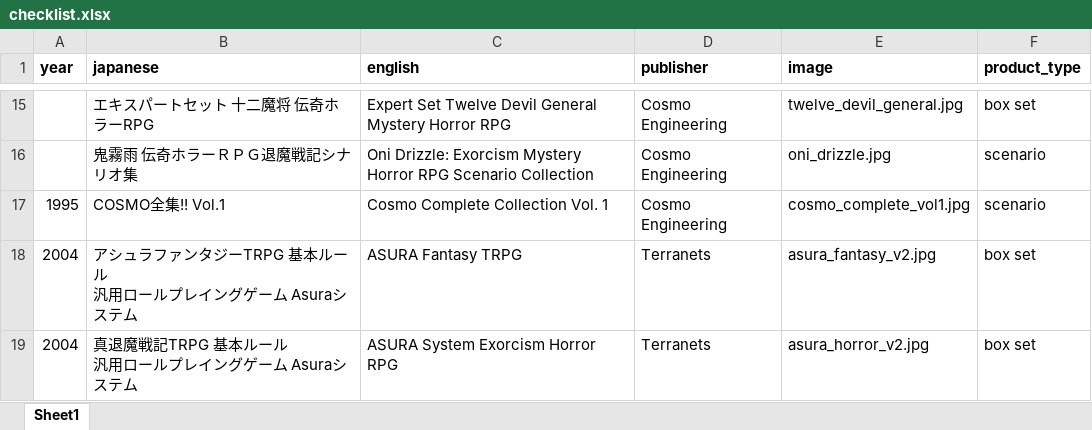
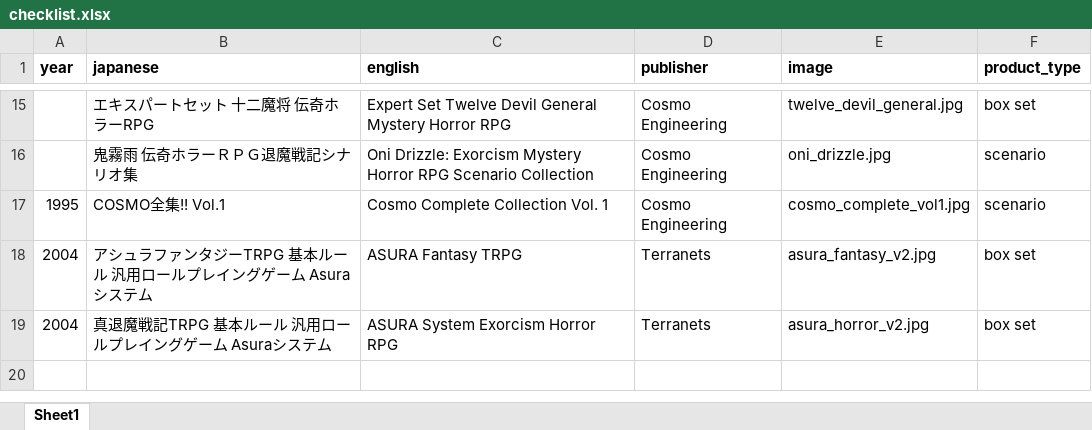
Before and after one commit to weatherspud/japanese-collectors-list, an Excel workbook: asura/checklist.xlsx, sheet Sheet1, drawn as a sheet; only a part is shown, gaps mark what is left out; values as stored, in another font and other column widths than the file's, no borders; ↵ is a line break in a cell; the diff names each change by its address in the sheet, - before the commit and + after, or states it on an @@ line.

```diff
--- a/asura/checklist.xlsx (sheet Sheet1)
+++ b/asura/checklist.xlsx (sheet Sheet1)
-B18 (japanese): アシュラファンタジーTRPG 基本ルール ↵ 汎用ロールプレイングゲーム Asuraシステム
+B18 (japanese): アシュラファンタジーTRPG 基本ルール 汎用ロールプレイングゲーム Asuraシステム
-B19 (japanese): 真退魔戦記TRPG 基本ルール ↵ 汎用ロールプレイングゲーム Asuraシステム
+B19 (japanese): 真退魔戦記TRPG 基本ルール 汎用ロールプレイングゲーム Asuraシステム
```
Also changed, not shown: 3 other files.
